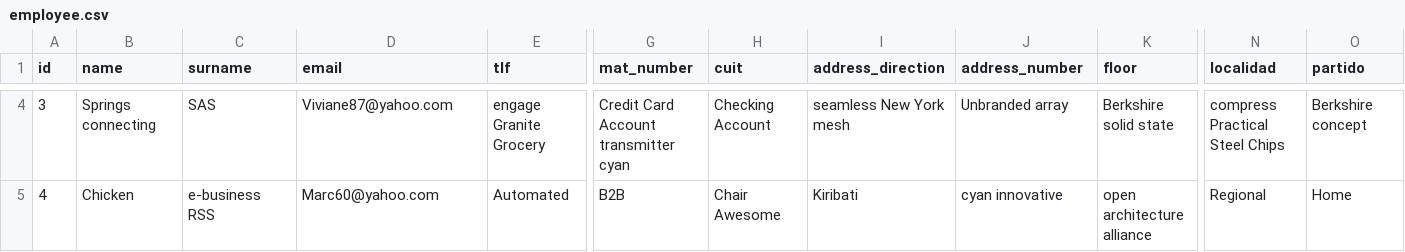
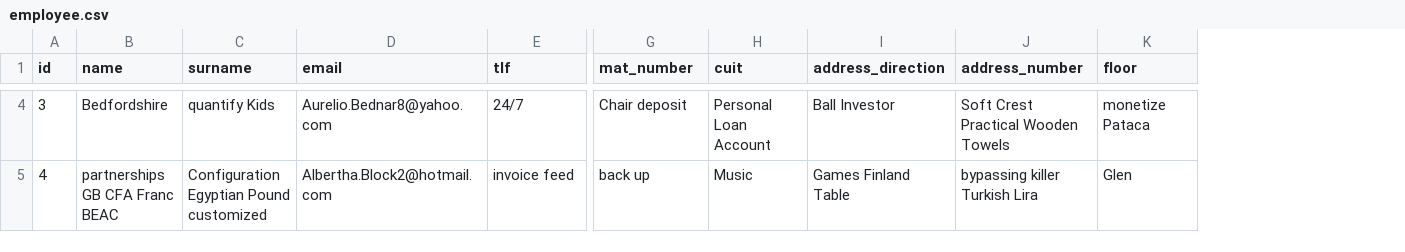
Before and after one commit to SepaSoporteIt/SEPA_APP_REACT, a CSV file: sepa/src/main/resources/config/liquibase/fake-data/employee.csv, drawn as a sheet; only a part is shown, gaps mark what is left out; the diff covers the shown part only; the diff names each change by its address in the sheet, - before the commit and + after, or states it on an @@ line.

Commit message:
Relatioships between the employees and client entities with localidad/partido

```diff
--- a/sepa/src/main/resources/config/liquibase/fake-data/employee.csv
+++ b/sepa/src/main/resources/config/liquibase/fake-data/employee.csv
-column N (localidad), rows 4-5: compress Practical Steel Chips | Regional
-column O (partido), rows 4-5: Berkshire concept | Home
-B4 (name): Springs connecting
+B4 (name): Bedfordshire
-C4 (surname): SAS
+C4 (surname): quantify Kids
-D4 (email): Viviane87@yahoo.com
+D4 (email): Aurelio.Bednar8@yahoo.com
-E4 (tlf): engage Granite Grocery
+E4 (tlf): 24/7
-G4 (mat_number): Credit Card Account transmitter cyan
+G4 (mat_number): Chair deposit
-H4 (cuit): Checking Account
+H4 (cuit): Personal Loan Account
-I4 (address_direction): seamless New York mesh
+I4 (address_direction): Ball Investor
-J4 (address_number): Unbranded array
+J4 (address_number): Soft Crest Practical Wooden Towels
-K4 (floor): Berkshire solid state
+K4 (floor): monetize Pataca
-B5 (name): Chicken
+B5 (name): partnerships GB CFA Franc BEAC
-C5 (surname): e-business RSS
+C5 (surname): Configuration Egyptian Pound customized
-D5 (email): Marc60@yahoo.com
+D5 (email): Albertha.Block2@hotmail.com
-E5 (tlf): Automated
+E5 (tlf): invoice feed
-G5 (mat_number): B2B
+G5 (mat_number): back up
-H5 (cuit): Chair Awesome
+H5 (cuit): Music
-I5 (address_direction): Kiribati
+I5 (address_direction): Games Finland Table
-J5 (address_number): cyan innovative
+J5 (address_number): bypassing killer Turkish Lira
-K5 (floor): open architecture alliance
+K5 (floor): Glen
```
Also changed, not shown: 146 edited cells elsewhere in this file, 30 other files.
